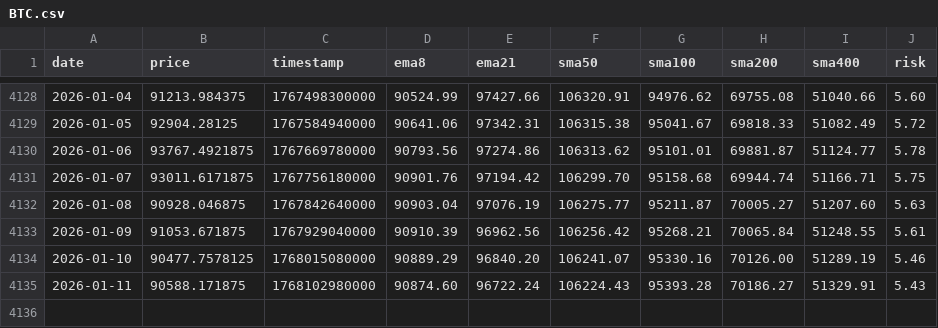
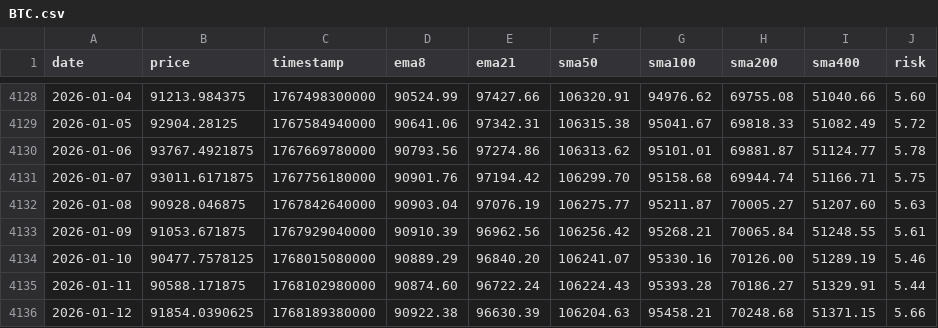
Before and after one commit to APFinance247/APFinancePage, a CSV file: public/stock-data/BTC.csv, drawn as a sheet; only a part is shown, gaps mark what is left out.

```diff
--- a/public/stock-data/BTC.csv
+++ b/public/stock-data/BTC.csv
@@ -4134,2 +4134,3 @@ date,price,timestamp,ema8,ema21,sma50,sma100,sma200,sma400,risk
 2026-01-10,90477.7578125,1768015080000,90889.29,96840.20,106241.07,95330.16,70126.00,51289.19,5.46
-2026-01-11,90588.171875,1768102980000,90874.60,96722.24,106224.43,95393.28,70186.27,51329.91,5.43
+2026-01-11,90588.171875,1768102980000,90874.60,96722.24,106224.43,95393.28,70186.27,51329.91,5.44
+2026-01-12,91854.0390625,1768189380000,90922.38,96630.39,106204.63,95458.21,70248.68,51371.15,5.66
```
Also changed, not shown: public/stock-data/ETH.csv.
